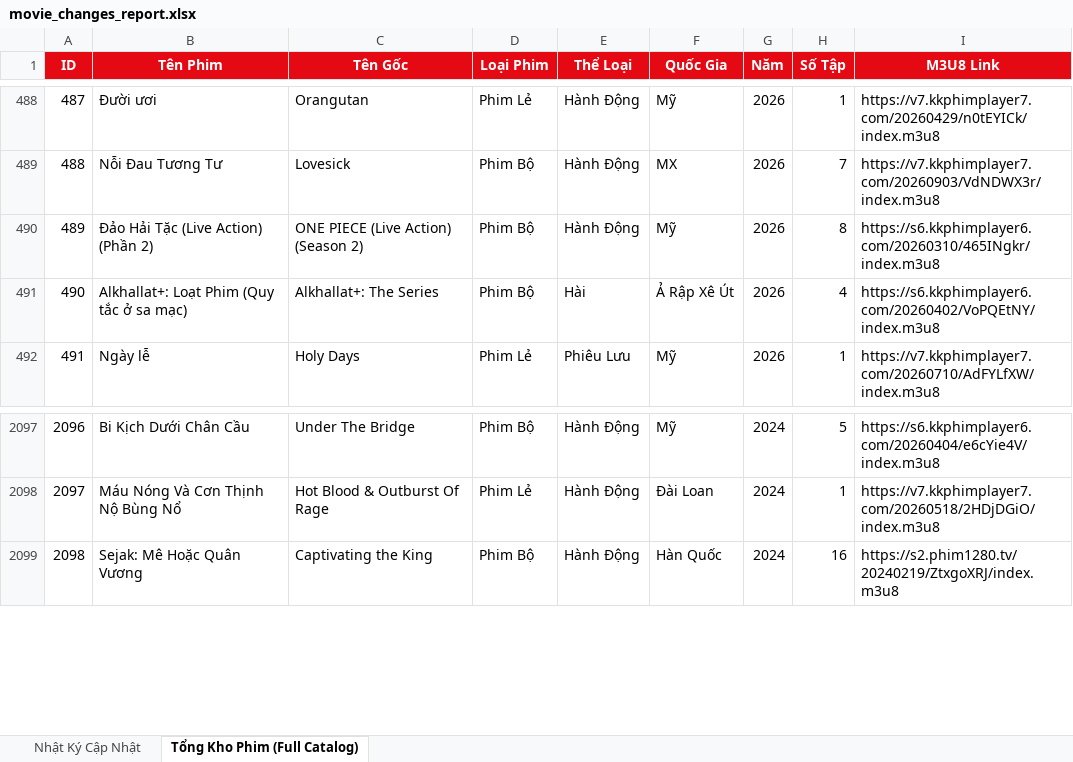
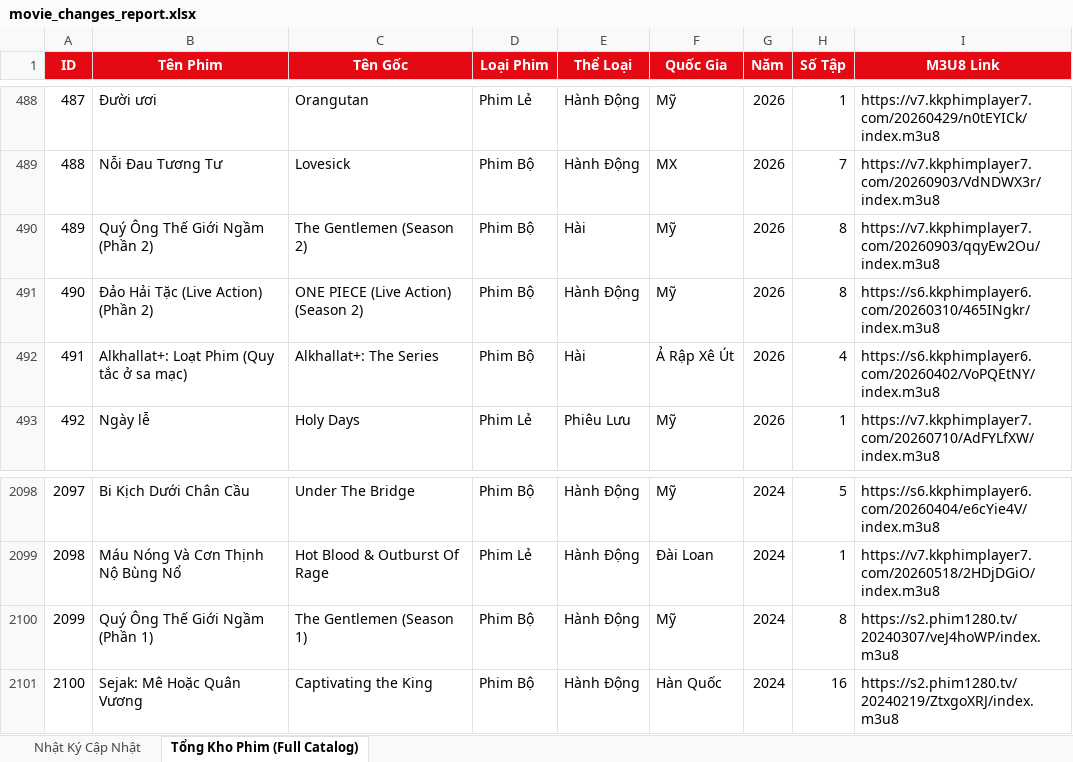
Before and after one commit to exorcisthb/Phim, an Excel workbook: movie_changes_report.xlsx, sheet Tổng Kho Phim (Full Catalog), drawn as a sheet; only a part is shown, gaps mark what is left out; values as stored, in another font and other column widths than the file's, no borders; addresses are those after the commit; the diff names each change by its address in the sheet, - before the commit and + after, or states it on an @@ line.

```diff
--- a/movie_changes_report.xlsx (sheet Tổng Kho Phim (Full Catalog))
+++ b/movie_changes_report.xlsx (sheet Tổng Kho Phim (Full Catalog))
+row 490: 489 | Quý Ông Thế Giới Ngầm (Phần 2) | The Gentlemen (Season 2) | Phim Bộ | Hài | Mỹ | 2026 | 8 | https://v7.kkphimplayer7.com/20260903/qqyEw2Ou/index.m3u8
@@ column A (ID) renumbered from row 491 down @@
+row 2100: 2099 | Quý Ông Thế Giới Ngầm (Phần 1) | The Gentlemen (Season 1) | Phim Bộ | Hành Động | Mỹ | 2024 | 8 | https://s2.phim1280.tv/20240307/veJ4hoWP/index.m3u8
```
Also changed, not shown: sheet Nhật Ký Cập Nhật, 2 other files.
